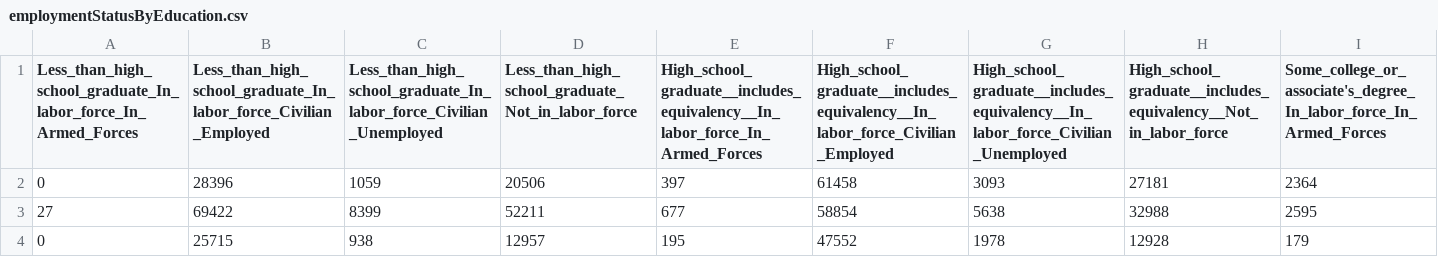
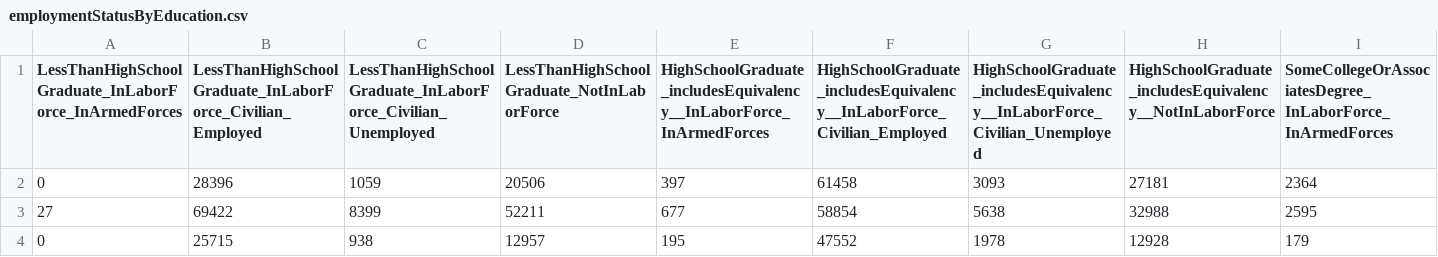
Before and after one commit to drawjk705/us-data, a CSV file: dataExtraction/dataFiles/economics/employmentStatusByEducation.csv, drawn as a sheet; only a part is shown; the diff covers the shown part only; the diff names each change by its address in the sheet, - before the commit and + after, or states it on an @@ line.

```diff
--- a/dataExtraction/dataFiles/economics/employmentStatusByEducation.csv
+++ b/dataExtraction/dataFiles/economics/employmentStatusByEducation.csv
-A1: Less_than_high_school_graduate_In_labor_force_In_Armed_Forces
+A1: LessThanHighSchoolGraduate_InLaborForce_InArmedForces
-B1: Less_than_high_school_graduate_In_labor_force_Civilian_Employed
+B1: LessThanHighSchoolGraduate_InLaborForce_Civilian_Employed
-C1: Less_than_high_school_graduate_In_labor_force_Civilian_Unemployed
+C1: LessThanHighSchoolGraduate_InLaborForce_Civilian_Unemployed
-D1: Less_than_high_school_graduate_Not_in_labor_force
+D1: LessThanHighSchoolGraduate_NotInLaborForce
-E1: High_school_graduate__includes_equivalency__In_labor_force_In_Armed_Forces
+E1: HighSchoolGraduate_includesEquivalency__InLaborForce_InArmedForces
-F1: High_school_graduate__includes_equivalency__In_labor_force_Civilian_Employed
+F1: HighSchoolGraduate_includesEquivalency__InLaborForce_Civilian_Employed
-G1: High_school_graduate__includes_equivalency__In_labor_force_Civilian_Unemployed
+G1: HighSchoolGraduate_includesEquivalency__InLaborForce_Civilian_Unemployed
-H1: High_school_graduate__includes_equivalency__Not_in_labor_force
+H1: HighSchoolGraduate_includesEquivalency__NotInLaborForce
-I1: Some_college_or_associate's_degree_In_labor_force_In_Armed_Forces
+I1: SomeCollegeOrAssociatesDegree_InLaborForce_InArmedForces
```
Also changed, not shown: 7 edited cells elsewhere in this file, dataExtraction/dataFiles/education/familyPovertyStatusByHouseholderEducation.csv, dataExtraction/dataFiles/education/individualPovertyStatusByEducation.csv, 28 other files.
